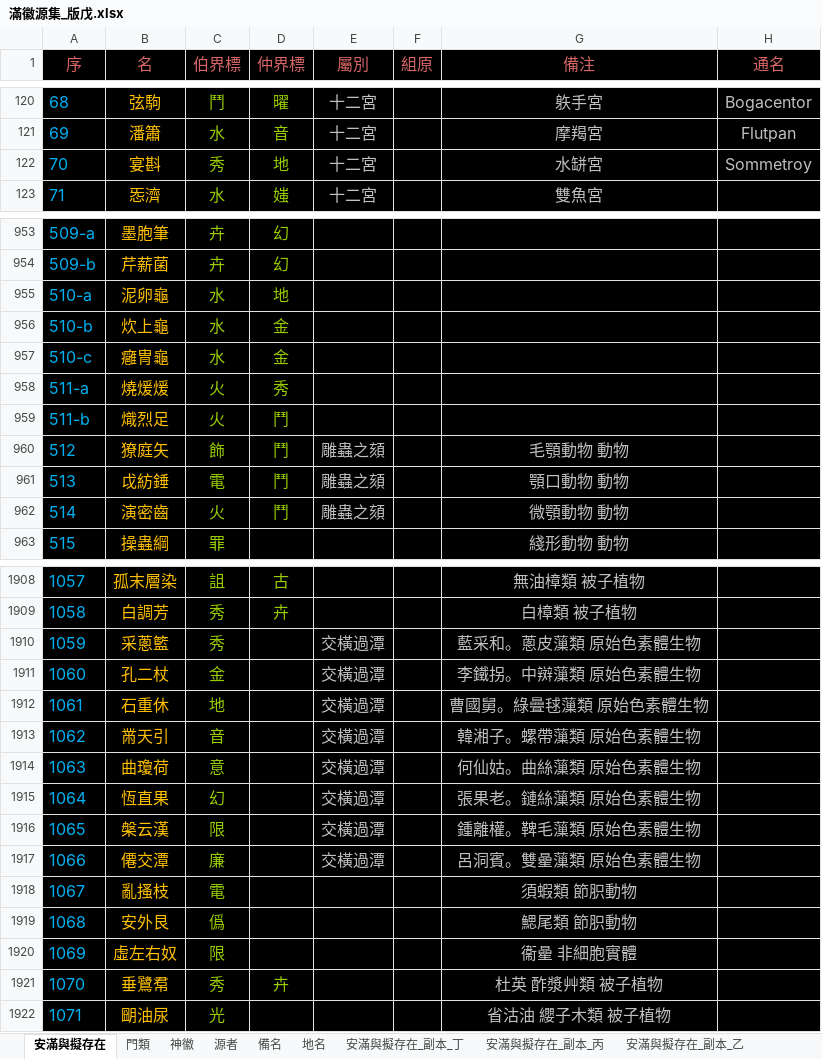
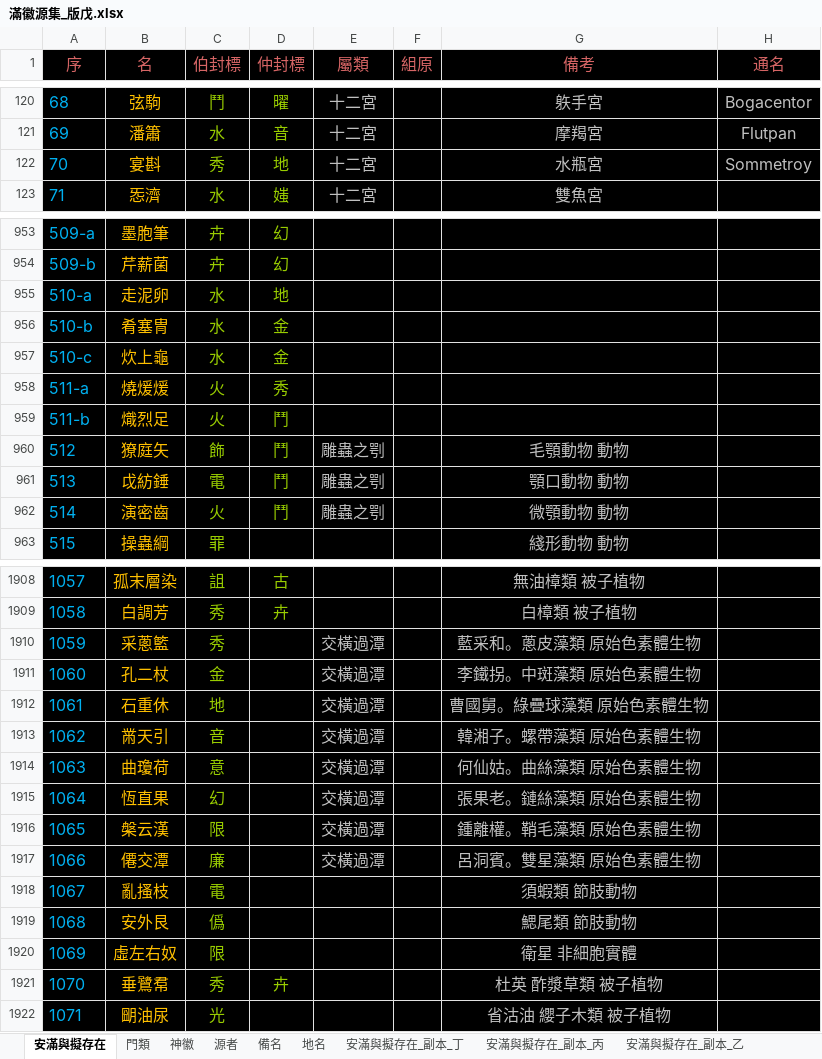
Before and after one commit to sealleci/AnMan, an Excel workbook: docs/滿徽源集_版戊.xlsx, sheet 安滿與擬存在, drawn as a sheet; only a part is shown, gaps mark what is left out; values as stored, in another font and other column widths than the file's, no borders; the diff covers the shown part only; the diff names each change by its address in the sheet, - before the commit and + after, or states it on an @@ line.

```diff
--- a/docs/滿徽源集_版戊.xlsx (sheet 安滿與擬存在)
+++ b/docs/滿徽源集_版戊.xlsx (sheet 安滿與擬存在)
-C1: 伯界標
+C1: 伯封標
-D1: 仲界標
+D1: 仲封標
-E1: 屬別
+E1: 屬類
-G1: 備注
+G1: 備考
-G122 (備考): 水缾宮
+G122 (備考): 水瓶宮
-B955 (名): 泥卵龜
+B955 (名): 走泥卵
-B956 (名): 炊上龜
+B956 (名): 肴塞冑
-B957 (名): 癰冑龜
+B957 (名): 炊上龜
-E960:E962 (屬類): 雕蟲之頦
+E960:E962 (屬類): 雕蟲之㓵
-G1910 (備考): 藍采和。蔥皮薻類 原始色素體生物
+G1910 (備考): 藍采和。蔥皮藻類 原始色素體生物
-G1911 (備考): 李鐵拐。中辬薻類 原始色素體生物
+G1911 (備考): 李鐵拐。中斑藻類 原始色素體生物
-G1912 (備考): 曹國舅。綠曡毬薻類 原始色素體生物
+G1912 (備考): 曹國舅。綠疊球藻類 原始色素體生物
-G1913 (備考): 韓湘子。螺帶薻類 原始色素體生物
+G1913 (備考): 韓湘子。螺帶藻類 原始色素體生物
-G1914 (備考): 何仙姑。曲絲薻類 原始色素體生物
+G1914 (備考): 何仙姑。曲絲藻類 原始色素體生物
-G1915 (備考): 張果老。鏈絲薻類 原始色素體生物
+G1915 (備考): 張果老。鏈絲藻類 原始色素體生物
-G1916 (備考): 鍾離權。鞞毛薻類 原始色素體生物
+G1916 (備考): 鍾離權。鞘毛藻類 原始色素體生物
-G1917 (備考): 呂洞賓。雙曐薻類 原始色素體生物
+G1917 (備考): 呂洞賓。雙星藻類 原始色素體生物
-G1918 (備考): 須蝦類 節胑動物
+G1918 (備考): 須蝦類 節肢動物
-G1919 (備考): 鰓尾類 節胑動物
+G1919 (備考): 鰓尾類 節肢動物
-G1920 (備考): 衞曐 非細胞實體
+G1920 (備考): 衛星 非細胞實體
-G1921 (備考): 杜英 酢漿艸類 被子植物
+G1921 (備考): 杜英 酢漿草類 被子植物
```
Also changed, not shown: 150 edited cells elsewhere in this sheet, sheet 門類, sheet 神徽, formulas that keep their value, 3 other files.
